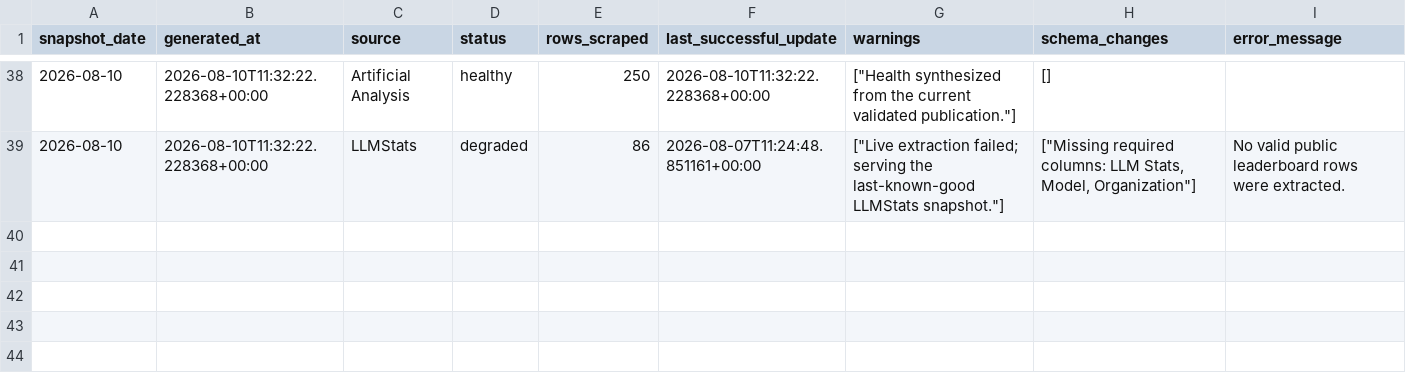
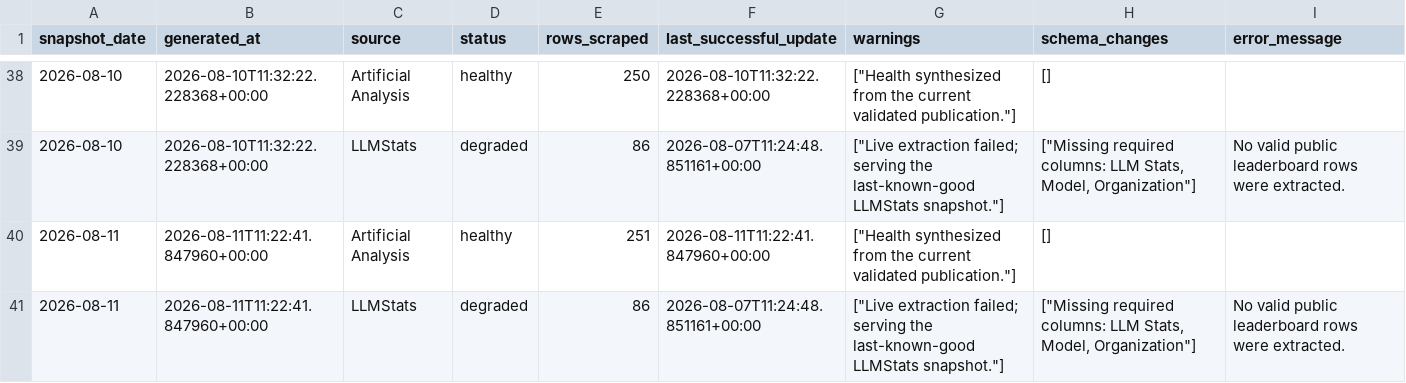
Before and after one commit to ArnavMurdande/LLMDEX, a CSV file: data/quality/source_health_history.csv, drawn as a sheet; only a part is shown, gaps mark what is left out.

```diff
--- a/data/quality/source_health_history.csv
+++ b/data/quality/source_health_history.csv
@@ -39 +39,3 @@ snapshot_date,generated_at,source,status,rows_scraped,last_successful_update,war
 2026-08-10,2026-08-10T11:32:22.228368+00:00,LLMStats,degraded,86,2026-08-07T11:24:48.851161+00:00,"[""Live extraction failed; serving the last-known-good LLMStats snapshot.""]","[""Missing required columns: LLM Stats, Model, Organization""]",No valid public leaderboard rows were extracted.
+2026-08-11,2026-08-11T11:22:41.847960+00:00,Artificial Analysis,healthy,251,2026-08-11T11:22:41.847960+00:00,"[""Health synthesized from the current validated publication.""]",[],
+2026-08-11,2026-08-11T11:22:41.847960+00:00,LLMStats,degraded,86,2026-08-07T11:24:48.851161+00:00,"[""Live extraction failed; serving the last-known-good LLMStats snapshot.""]","[""Missing required columns: LLM Stats, Model, Organization""]",No valid public leaderboard rows were extracted.
```
Also changed, not shown: data/cleaned/artificial_analysis/latest.csv, data/cleaned/latest.csv, 36 other files.
